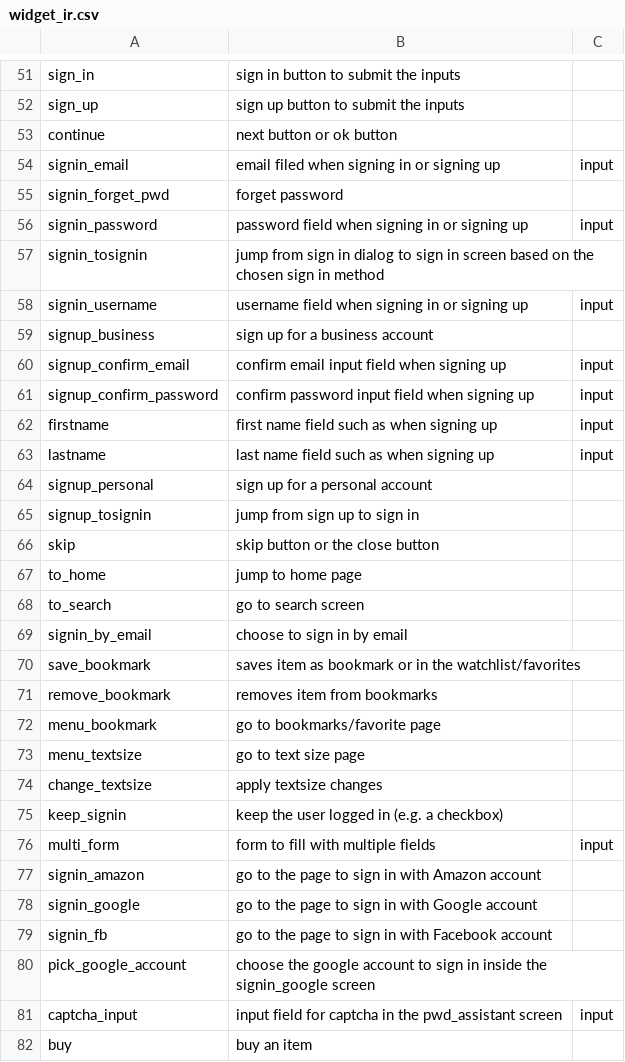
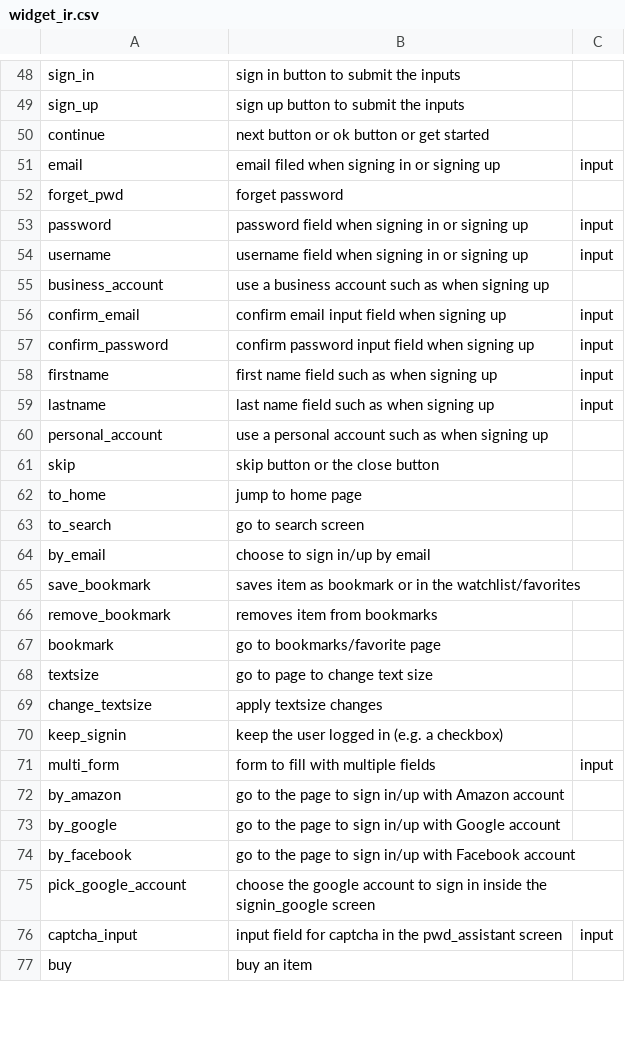
Before and after one commit to felicitia/UsageTesting-Repo, a CSV file: IR/widget_ir.csv, drawn as a sheet; only a part is shown, gaps mark what is left out; the diff covers the shown part only.

```diff
--- a/IR/widget_ir.csv
+++ b/IR/widget_ir.csv
@@ -52,15 +49,13 @@ sign_in,sign in button to submit the inputs,
 sign_up,sign up button to submit the inputs,
-continue,next button or ok button,
-signin_email,email filed when signing in or signing up,input
-signin_forget_pwd,forget password,
-signin_password,password field when signing in or signing up,input
-signin_tosignin,jump from sign in dialog to sign in screen based on the chosen sign in method,
-signin_username,username field when signing in or signing up,input
-signup_business,sign up for a business account,
-signup_confirm_email,confirm email input field when signing up,input
-signup_confirm_password,confirm password input field when signing up,input
+continue,next button or ok button or get started,
+email,email filed when signing in or signing up,input
+forget_pwd,forget password,
+password,password field when signing in or signing up,input
+username,username field when signing in or signing up,input
+business_account,use a business account such as when signing up,
+confirm_email,confirm email input field when signing up,input
+confirm_password,confirm password input field when signing up,input
 firstname,first name field such as when signing up,input
 lastname,last name field such as when signing up,input
-signup_personal,sign up for a personal account,
-signup_tosignin,jump from sign up to sign in,
+personal_account,use a personal account such as when signing up,
 skip,skip button or the close button,
@@ -68,7 +63,7 @@ to_home,jump to home page,
 to_search,go to search screen,
-signin_by_email,choose to sign in by email,
+by_email,choose to sign in/up by email,
 save_bookmark,saves item as bookmark or in the watchlist/favorites,
 remove_bookmark,removes item from bookmarks,
-menu_bookmark,go to bookmarks/favorite page,
-menu_textsize,go to text size page,
+bookmark,go to bookmarks/favorite page,
+textsize,go to page to change text size,
 change_textsize,apply textsize changes,
@@ -76,5 +71,5 @@ keep_signin,keep the user logged in (e.g. a checkbox),
 multi_form,form to fill with multiple fields,input
-signin_amazon,go to the page to sign in with Amazon account,
-signin_google,go to the page to sign in with Google account,
-signin_fb,go to the page to sign in with Facebook account,
+by_amazon,go to the page to sign in/up with Amazon account,
+by_google,go to the page to sign in/up with Google account,
+by_facebook,go to the page to sign in/up with Facebook account,
 pick_google_account,choose the google account to sign in inside the signin_google screen,
```
Also changed, not shown: 1 added row, 4 removed rows and 22 edited cells elsewhere in this file, 1 other file.
